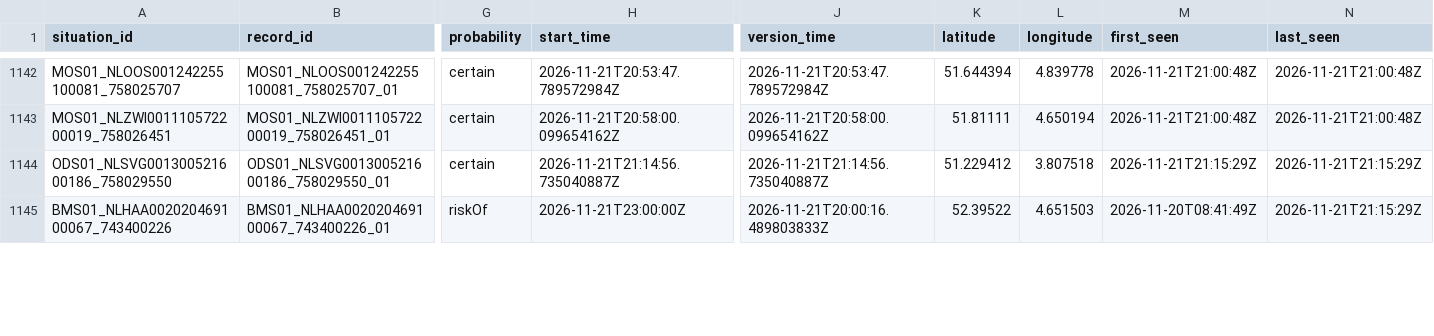
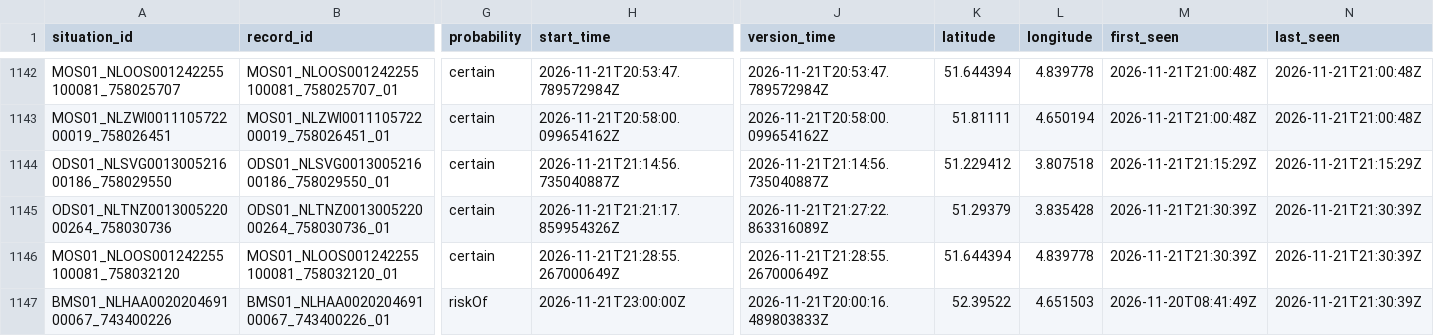
Before and after one commit to jawdat-rana/unexpected-signals, a CSV file: data/bridges/2026/11/2026-11-21.csv, drawn as a sheet; only a part is shown, gaps mark what is left out; addresses are those after the commit; rows hold the shown columns only; the diff covers the shown part only; the diff names each change by its address in the sheet, - before the commit and + after, or states it on an @@ line.

```diff
--- a/data/bridges/2026/11/2026-11-21.csv
+++ b/data/bridges/2026/11/2026-11-21.csv
+row 1145: ODS01_NLTNZ001300522000264_758030736 | ODS01_NLTNZ001300522000264_758030736_01 | certain | 2026-11-21T21:21:17.859954326Z | 2026-11-21T21:27:22.863316089Z | 51.29379 | 3.835428 | 2026-11-21T21:30:39Z | 2026-11-21T21:30:39Z
+row 1146: MOS01_NLOOS001242255100081_758032120 | MOS01_NLOOS001242255100081_758032120_01 | certain | 2026-11-21T21:28:55.267000649Z | 2026-11-21T21:28:55.267000649Z | 51.644394 | 4.839778 | 2026-11-21T21:30:39Z | 2026-11-21T21:30:39Z
-N1147 (last_seen): 2026-11-21T21:15:29Z
+N1147 (last_seen): 2026-11-21T21:30:39Z
```
Also changed, not shown: 7 edited cells elsewhere in this file, data/bridges/2026/11/2026-11-19.csv, data/bridges/2026/11/2026-11-20.csv, 2 other files.
